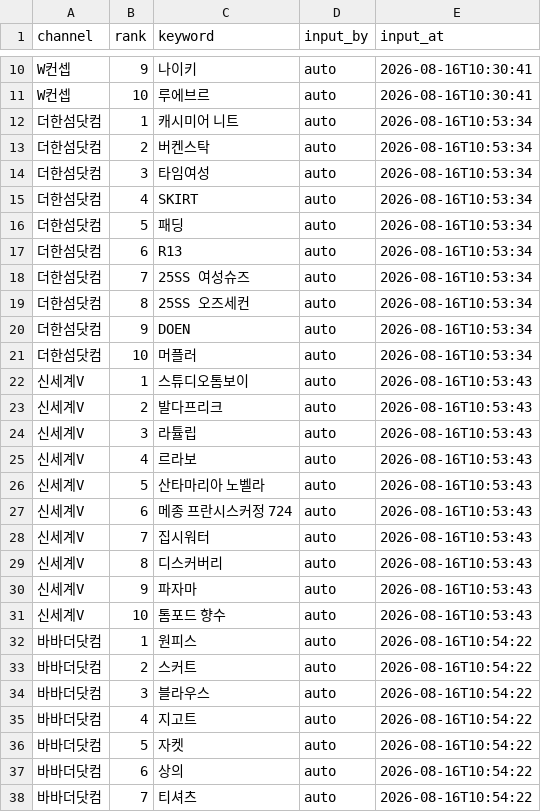
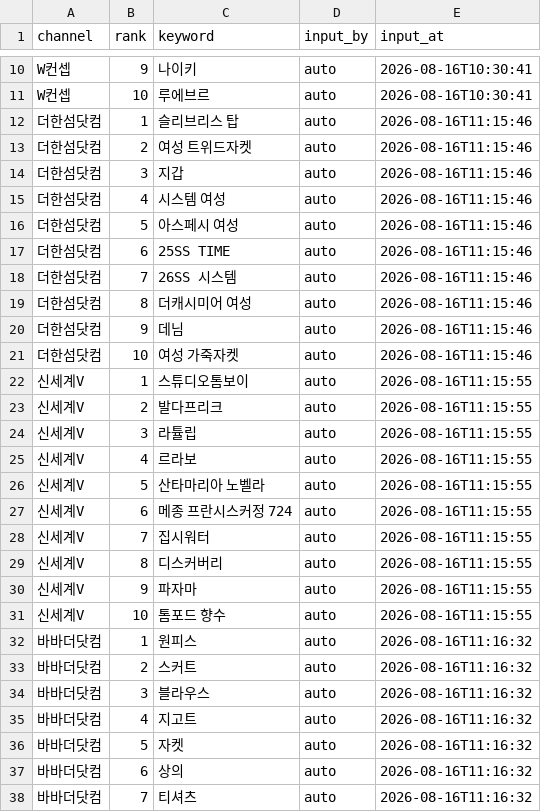
Before and after one commit to performanceteam12-sketch/babathe-trend-dashboard, a CSV file: data/app_search/2026-08-16.csv, drawn as a sheet; only a part is shown, gaps mark what is left out; the diff covers the shown part only.

```diff
--- a/data/app_search/2026-08-16.csv
+++ b/data/app_search/2026-08-16.csv
@@ -11,28 +11,28 @@ W컨셉,9,나이키,auto,2026-08-16T10:30:41
 W컨셉,10,루에브르,auto,2026-08-16T10:30:41
-더한섬닷컴,1,캐시미어 니트,auto,2026-08-16T10:53:34
-더한섬닷컴,2,버켄스탁,auto,2026-08-16T10:53:34
-더한섬닷컴,3,타임여성,auto,2026-08-16T10:53:34
-더한섬닷컴,4,SKIRT,auto,2026-08-16T10:53:34
-더한섬닷컴,5,패딩,auto,2026-08-16T10:53:34
-더한섬닷컴,6,R13,auto,2026-08-16T10:53:34
-더한섬닷컴,7,25SS 여성슈즈,auto,2026-08-16T10:53:34
-더한섬닷컴,8,25SS 오즈세컨,auto,2026-08-16T10:53:34
-더한섬닷컴,9,DOEN,auto,2026-08-16T10:53:34
-더한섬닷컴,10,머플러,auto,2026-08-16T10:53:34
-신세계V,1,스튜디오톰보이,auto,2026-08-16T10:53:43
-신세계V,2,발다프리크,auto,2026-08-16T10:53:43
-신세계V,3,라튤립,auto,2026-08-16T10:53:43
-신세계V,4,르라보,auto,2026-08-16T10:53:43
-신세계V,5,산타마리아 노벨라,auto,2026-08-16T10:53:43
-신세계V,6,메종 프란시스커정 724,auto,2026-08-16T10:53:43
-신세계V,7,집시워터,auto,2026-08-16T10:53:43
-신세계V,8,디스커버리,auto,2026-08-16T10:53:43
-신세계V,9,파자마,auto,2026-08-16T10:53:43
-신세계V,10,톰포드 향수,auto,2026-08-16T10:53:43
-바바더닷컴,1,원피스,auto,2026-08-16T10:54:22
-바바더닷컴,2,스커트,auto,2026-08-16T10:54:22
-바바더닷컴,3,블라우스,auto,2026-08-16T10:54:22
-바바더닷컴,4,지고트,auto,2026-08-16T10:54:22
-바바더닷컴,5,자켓,auto,2026-08-16T10:54:22
-바바더닷컴,6,상의,auto,2026-08-16T10:54:22
-바바더닷컴,7,티셔츠,auto,2026-08-16T10:54:22
+더한섬닷컴,1,슬리브리스 탑,auto,2026-08-16T11:15:46
+더한섬닷컴,2,여성 트위드자켓,auto,2026-08-16T11:15:46
+더한섬닷컴,3,지갑,auto,2026-08-16T11:15:46
+더한섬닷컴,4,시스템 여성,auto,2026-08-16T11:15:46
+더한섬닷컴,5,아스페시 여성,auto,2026-08-16T11:15:46
+더한섬닷컴,6,25SS TIME,auto,2026-08-16T11:15:46
+더한섬닷컴,7,26SS 시스템,auto,2026-08-16T11:15:46
+더한섬닷컴,8,더캐시미어 여성,auto,2026-08-16T11:15:46
+더한섬닷컴,9,데님,auto,2026-08-16T11:15:46
+더한섬닷컴,10,여성 가죽자켓,auto,2026-08-16T11:15:46
+신세계V,1,스튜디오톰보이,auto,2026-08-16T11:15:55
+신세계V,2,발다프리크,auto,2026-08-16T11:15:55
+신세계V,3,라튤립,auto,2026-08-16T11:15:55
+신세계V,4,르라보,auto,2026-08-16T11:15:55
+신세계V,5,산타마리아 노벨라,auto,2026-08-16T11:15:55
+신세계V,6,메종 프란시스커정 724,auto,2026-08-16T11:15:55
+신세계V,7,집시워터,auto,2026-08-16T11:15:55
+신세계V,8,디스커버리,auto,2026-08-16T11:15:55
+신세계V,9,파자마,auto,2026-08-16T11:15:55
+신세계V,10,톰포드 향수,auto,2026-08-16T11:15:55
+바바더닷컴,1,원피스,auto,2026-08-16T11:16:32
+바바더닷컴,2,스커트,auto,2026-08-16T11:16:32
+바바더닷컴,3,블라우스,auto,2026-08-16T11:16:32
+바바더닷컴,4,지고트,auto,2026-08-16T11:16:32
+바바더닷컴,5,자켓,auto,2026-08-16T11:16:32
+바바더닷컴,6,상의,auto,2026-08-16T11:16:32
+바바더닷컴,7,티셔츠,auto,2026-08-16T11:16:32
```
Also changed, not shown: 3 edited cells elsewhere in this file.
